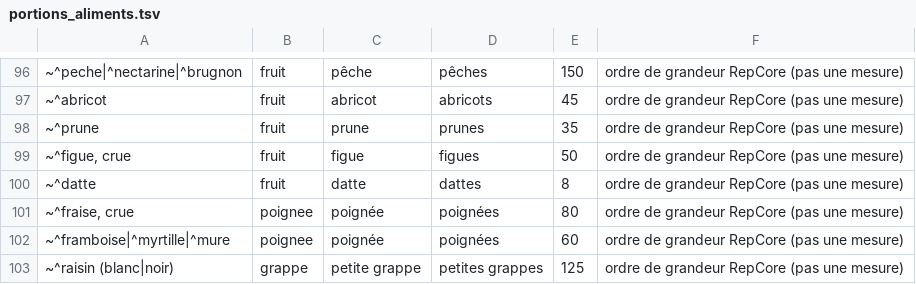
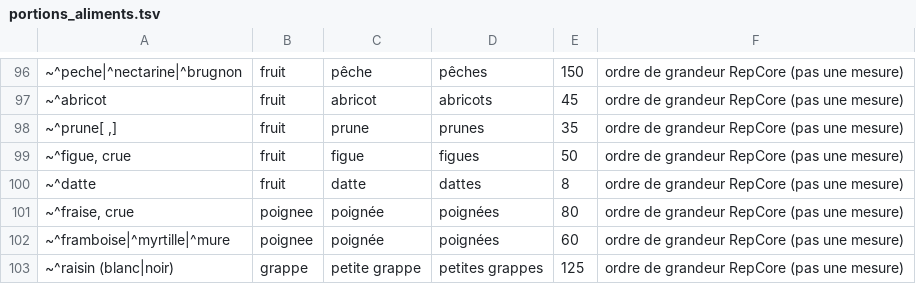
Before and after one commit to Repcore131/coaching, a TSV file: scripts/portions_aliments.tsv, drawn as a sheet; only a part is shown, gaps mark what is left out.

```diff
--- a/scripts/portions_aliments.tsv
+++ b/scripts/portions_aliments.tsv
@@ -97,3 +97,3 @@
 ~^abricot	fruit	abricot	abricots	45	ordre de grandeur RepCore (pas une mesure)
-~^prune	fruit	prune	prunes	35	ordre de grandeur RepCore (pas une mesure)
+~^prune[ ,]	fruit	prune	prunes	35	ordre de grandeur RepCore (pas une mesure)
 ~^figue, crue	fruit	figue	figues	50	ordre de grandeur RepCore (pas une mesure)
```
Also changed, not shown: 14 other files.
